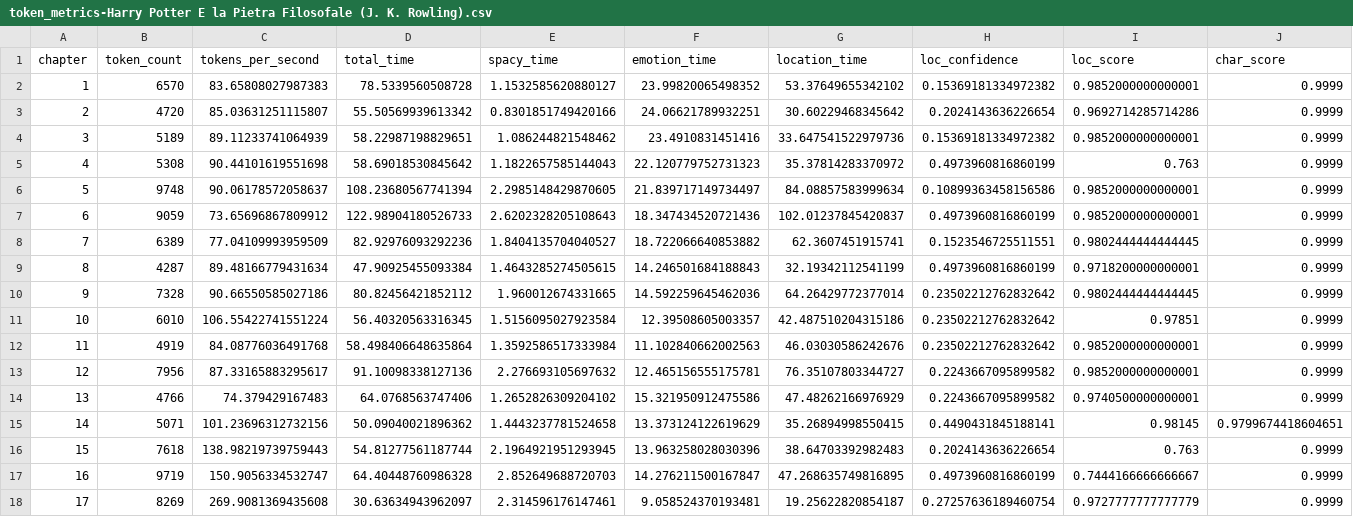
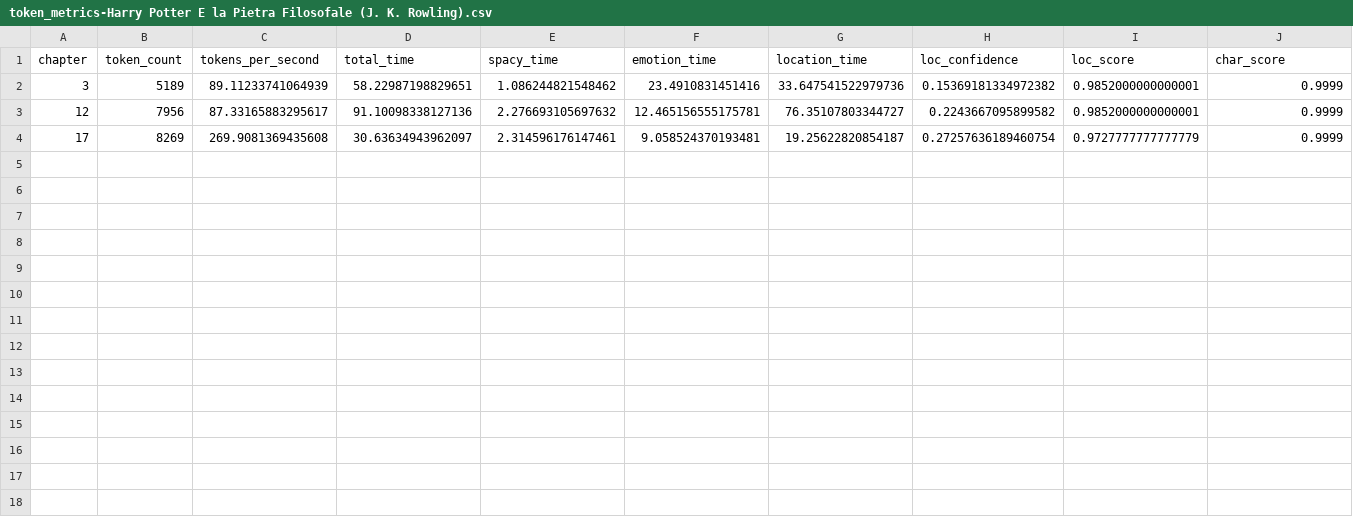
Before and after one commit to maurisac/progettotesi, a CSV file: results/Harry Potter E la Pietra Filosofale (J. K. Rowling)/token_metrics-Harry Potter E la Pietra Filosofale (J. K. Rowling).csv, drawn as a sheet; only a part is shown; rows hold the shown columns only; the diff names each change by its address in the sheet, - before the commit and + after, or states it on an @@ line.

Commit message:
stats are now on 3 chapters and changed to analysis.py weights

```diff
--- a/results/Harry Potter E la Pietra Filosofale (J. K. Rowling)/token_metrics-Harry Potter E la Pietra Filosofale (J. K. Rowling).csv
+++ b/results/Harry Potter E la Pietra Filosofale (J. K. Rowling)/token_metrics-Harry Potter E la Pietra Filosofale (J. K. Rowling).csv
-row 2: 1 | 6570 | 83.65808027987383 | 78.5339560508728 | 1.1532585620880127 | 23.99820065498352 | 53.37649655342102 | 0.15369181334972382 | 0.9852000000000001 | 0.9999
-row 3: 2 | 4720 | 85.03631251115807 | 55.50569939613342 | 0.8301851749420166 | 24.06621789932251 | 30.60229468345642 | 0.2024143636226654 | 0.9692714285714286 | 0.9999
-row 5: 4 | 5308 | 90.44101619551698 | 58.69018530845642 | 1.1822657585144043 | 22.120779752731323 | 35.37814283370972 | 0.4973960816860199 | 0.763 | 0.9999
-row 6: 5 | 9748 | 90.06178572058637 | 108.23680567741394 | 2.2985148429870605 | 21.839717149734497 | 84.08857583999634 | 0.10899363458156586 | 0.9852000000000001 | 0.9999
-row 7: 6 | 9059 | 73.65696867809912 | 122.98904180526733 | 2.6202328205108643 | 18.347434520721436 | 102.01237845420837 | 0.4973960816860199 | 0.9852000000000001 | 0.9999
-row 8: 7 | 6389 | 77.04109993959509 | 82.92976093292236 | 1.8404135704040527 | 18.722066640853882 | 62.3607451915741 | 0.1523546725511551 | 0.9802444444444445 | 0.9999
-row 9: 8 | 4287 | 89.48166779431634 | 47.90925455093384 | 1.4643285274505615 | 14.246501684188843 | 32.19342112541199 | 0.4973960816860199 | 0.9718200000000001 | 0.9999
-row 10: 9 | 7328 | 90.66550585027186 | 80.82456421852112 | 1.960012674331665 | 14.592259645462036 | 64.26429772377014 | 0.23502212762832642 | 0.9802444444444445 | 0.9999
-row 11: 10 | 6010 | 106.55422741551224 | 56.40320563316345 | 1.5156095027923584 | 12.39508605003357 | 42.487510204315186 | 0.23502212762832642 | 0.97851 | 0.9999
-row 12: 11 | 4919 | 84.08776036491768 | 58.498406648635864 | 1.3592586517333984 | 11.102840662002563 | 46.03030586242676 | 0.23502212762832642 | 0.9852000000000001 | 0.9999
-row 14: 13 | 4766 | 74.379429167483 | 64.0768563747406 | 1.2652826309204102 | 15.321950912475586 | 47.48262166976929 | 0.2243667095899582 | 0.9740500000000001 | 0.9999
-row 15: 14 | 5071 | 101.23696312732156 | 50.09040021896362 | 1.4443237781524658 | 13.373124122619629 | 35.26894998550415 | 0.4490431845188141 | 0.98145 | 0.9799674418604651
-row 16: 15 | 7618 | 138.98219739759443 | 54.81277561187744 | 2.1964921951293945 | 13.963258028030396 | 38.64703392982483 | 0.2024143636226654 | 0.763 | 0.9999
-row 17: 16 | 9719 | 150.9056334532747 | 64.40448760986328 | 2.852649688720703 | 14.276211500167847 | 47.268635749816895 | 0.4973960816860199 | 0.7444166666666667 | 0.9999
```
Also changed, not shown: results/Le Cronache Di Narnia. Il Leone La Strega e L’armadio (Lewis, C.S.)/token_metrics-Le Cronache Di Narnia. Il Leone La Strega e L’armadio (Lewis, C.S.).csv, results/L’occhio del mondo (Jordan Robert)/context_metrics-L’occhio del mondo (Jordan Robert).csv, 26 other files.
